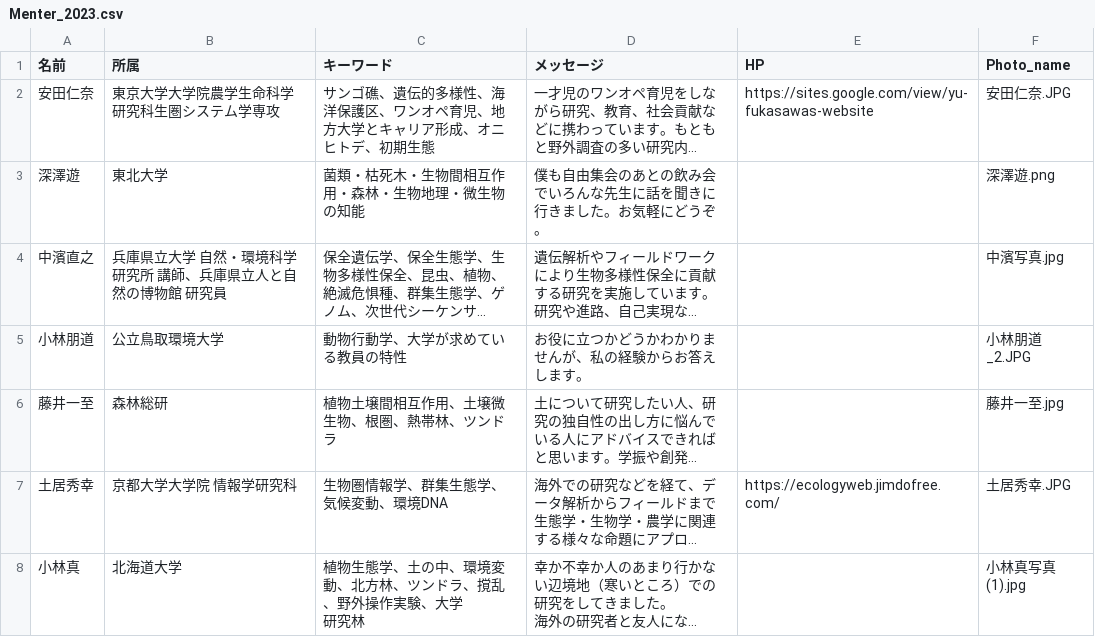
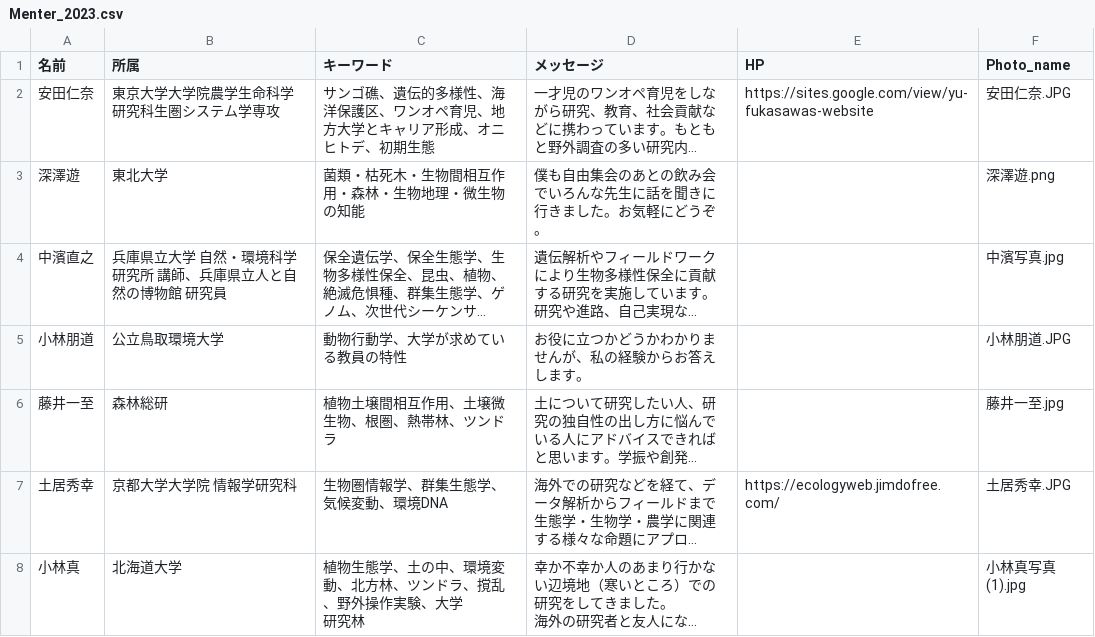
Before and after one commit to Mogu25/moai_2023, a CSV file: Menter_2023.csv, drawn as a sheet; only a part is shown; long unchanged cells end in …; the diff names each change by its address in the sheet, - before the commit and + after, or states it on an @@ line.

```diff
--- a/Menter_2023.csv
+++ b/Menter_2023.csv
-F5 (Photo_name): 小林朋道_2.JPG
+F5 (Photo_name): 小林朋道.JPG
```
Also changed, not shown: 5 other files.
